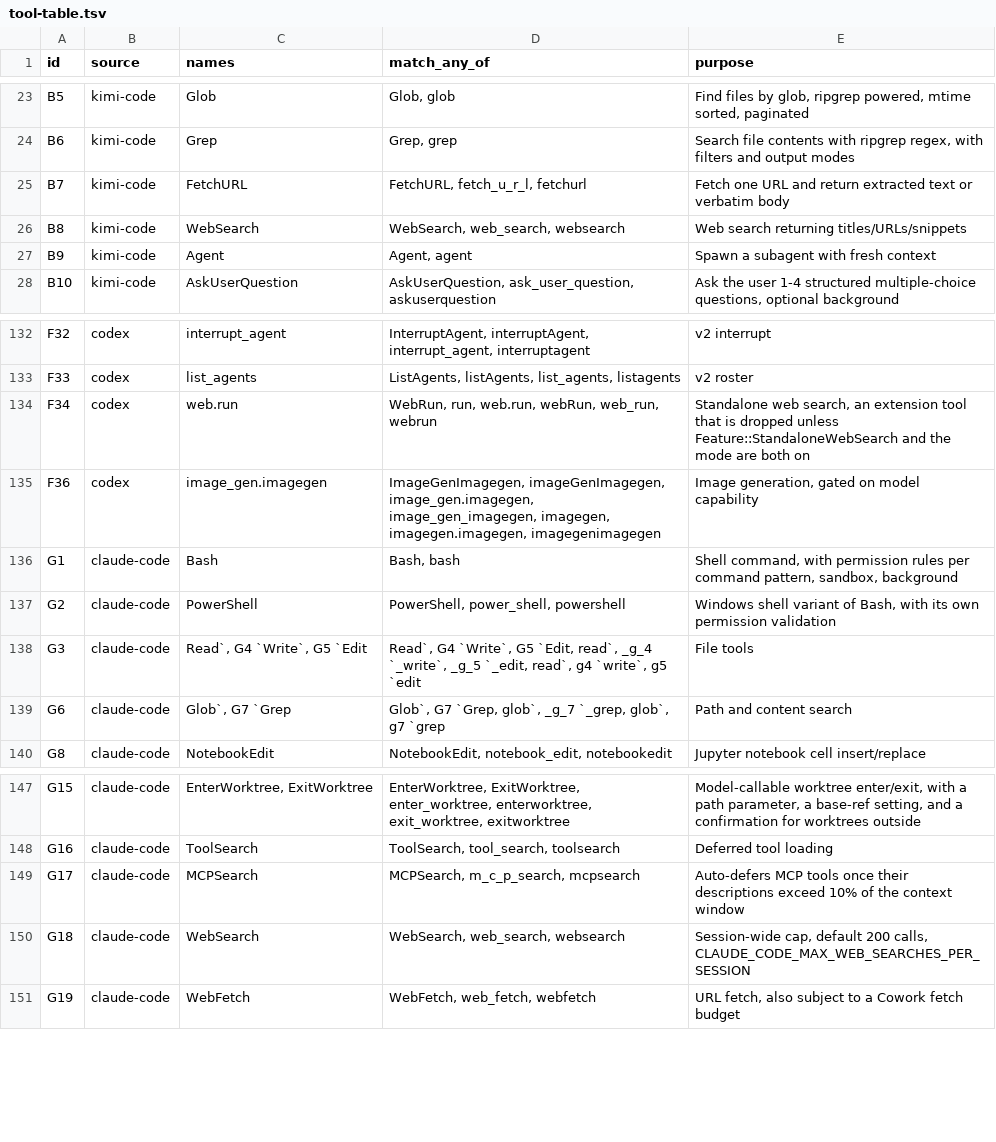
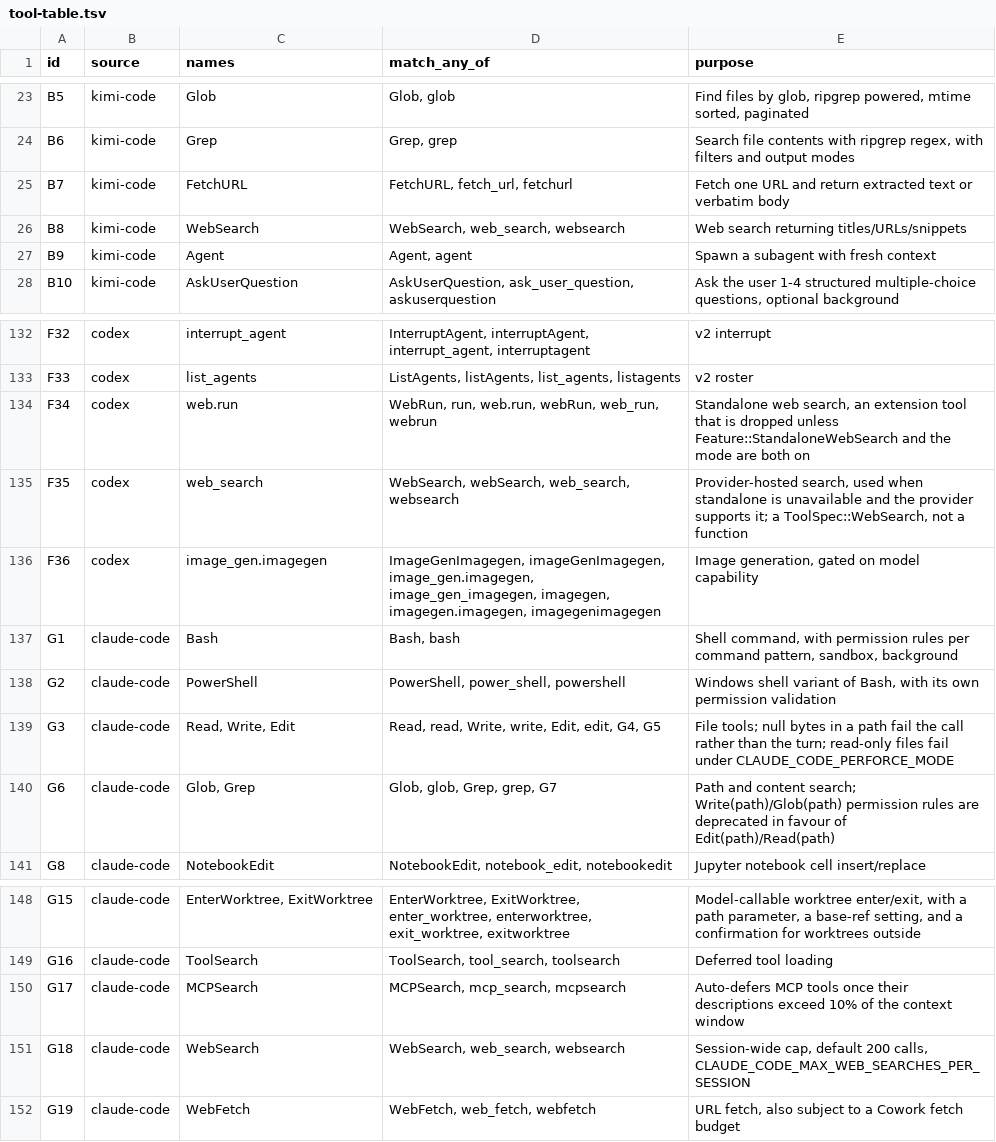
Before and after one commit to talaria0101/harness-probe, a TSV file: tool-table.tsv, drawn as a sheet; only a part is shown, gaps mark what is left out.

Commit message:
fix: repair two silent defects in the survey table and add the self-test
Greetings from Port Edwards. This probe's whole value is that a claim points at
a captured output, so a table that quietly lost a row is worse than no table at
all: a corrupted census, as Neucom Sphere would call it.

Two defects made the matcher report tool gaps that do not exist:

- codex F35 (hosted `web_search`) was dropped during encoding while F36 kept its
  number, so `match-tool.py web_search` never returned a codex row.
- the claude-code file-tool rows G3/G6 were pasted with the markdown backticks
  and the sub-labels baked into `names`/`match_any_of`, so `Write`, `Edit`,
  `Glob` and `Grep` were unmatchable for claude-code. Both rows carry their full
  purpose text now.
- B7/G17 carried spellings no normalizer path can produce (`fetch_u_r_l`,
  `m_c_p_search`); replaced with the canonical `fetch_url`/`mcp_search`.

`selftest.py` is new: schema, unique ids, per-source id coverage (including
F1-F36 and G1-G30), name round-trip, token sanity, golden queries, the CLI
contract and the README row count. It is the test that fails before these fixes
and passes after; a GitHub workflow runs it. README's "Two artifacts" and its
161/148 row counts are corrected to the real 162, and the dynamic rows the
survey names are now explicitly called out as not encoded.

`match-tool.py` gains survey-id lookup (`G4` lands on the G3 row), `--ids`,
`--json` and `--table`, keeping the old output and exit-code contract.
`probe.sh` prints a full PTY traceback, an explicit not-writable result, and
python/node smoke lines.

Verified: the pre-fix table produced 14 selftest failures (F35 missing,
G4/G5/G7 uncovered, Write/Edit/Glob/Grep with no claude-code row); after the fix
`python3 selftest.py` reports "all checks passed (bundled survey, 162 rows)",
`match-tool.py --stats` prints 162 rows, and `sh probe.sh` runs end to end.

We aim to provide the software that shapes the world of tomorrow.

```diff
--- a/tool-table.tsv
+++ b/tool-table.tsv
@@ -24,3 +24,3 @@ B5	kimi-code	Glob	Glob, glob	Find files by glob, ripgrep powered, mtime sorted,
 B6	kimi-code	Grep	Grep, grep	Search file contents with ripgrep regex, with filters and output modes
-B7	kimi-code	FetchURL	FetchURL, fetch_u_r_l, fetchurl	Fetch one URL and return extracted text or verbatim body
+B7	kimi-code	FetchURL	FetchURL, fetch_url, fetchurl	Fetch one URL and return extracted text or verbatim body
 B8	kimi-code	WebSearch	WebSearch, web_search, websearch	Web search returning titles/URLs/snippets
@@ -134,2 +134,3 @@ F33	codex	list_agents	ListAgents, listAgents, list_agents, listagents	v2 roster
 F34	codex	web.run	WebRun, run, web.run, webRun, web_run, webrun	Standalone web search, an extension tool that is dropped unless Feature::StandaloneWebSearch and the mode are both on
+F35	codex	web_search	WebSearch, webSearch, web_search, websearch	Provider-hosted search, used when standalone is unavailable and the provider supports it; a ToolSpec::WebSearch, not a function
 F36	codex	image_gen.imagegen	ImageGenImagegen, imageGenImagegen, image_gen.imagegen, image_gen_imagegen, imagegen, imagegen.imagegen, imagegenimagegen	Image generation, gated on model capability
@@ -137,4 +138,4 @@ G1	claude-code	Bash	Bash, bash	Shell command, with permission rules per command
 G2	claude-code	PowerShell	PowerShell, power_shell, powershell	Windows shell variant of Bash, with its own permission validation
-G3	claude-code	Read`, G4 `Write`, G5 `Edit	Read`, G4 `Write`, G5 `Edit, read`, _g_4 `_write`, _g_5 `_edit, read`, g4 `write`, g5 `edit	File tools
-G6	claude-code	Glob`, G7 `Grep	Glob`, G7 `Grep, glob`, _g_7 `_grep, glob`, g7 `grep	Path and content search
+G3	claude-code	Read, Write, Edit	Read, read, Write, write, Edit, edit, G4, G5	File tools; null bytes in a path fail the call rather than the turn; read-only files fail under CLAUDE_CODE_PERFORCE_MODE
+G6	claude-code	Glob, Grep	Glob, glob, Grep, grep, G7	Path and content search; Write(path)/Glob(path) permission rules are deprecated in favour of Edit(path)/Read(path)
 G8	claude-code	NotebookEdit	NotebookEdit, notebook_edit, notebookedit	Jupyter notebook cell insert/replace
@@ -148,3 +149,3 @@ G15	claude-code	EnterWorktree, ExitWorktree	EnterWorktree, ExitWorktree, enter_w
 G16	claude-code	ToolSearch	ToolSearch, tool_search, toolsearch	Deferred tool loading
-G17	claude-code	MCPSearch	MCPSearch, m_c_p_search, mcpsearch	Auto-defers MCP tools once their descriptions exceed 10% of the context window
+G17	claude-code	MCPSearch	MCPSearch, mcp_search, mcpsearch	Auto-defers MCP tools once their descriptions exceed 10% of the context window
 G18	claude-code	WebSearch	WebSearch, web_search, websearch	Session-wide cap, default 200 calls, CLAUDE_CODE_MAX_WEB_SEARCHES_PER_SESSION
```
Also changed, not shown: 6 other files.
